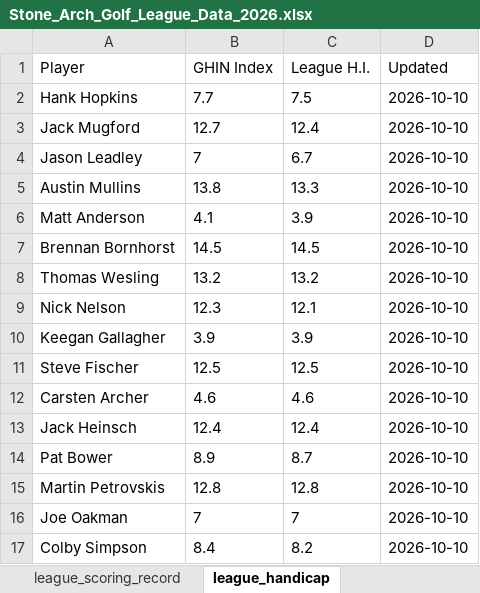
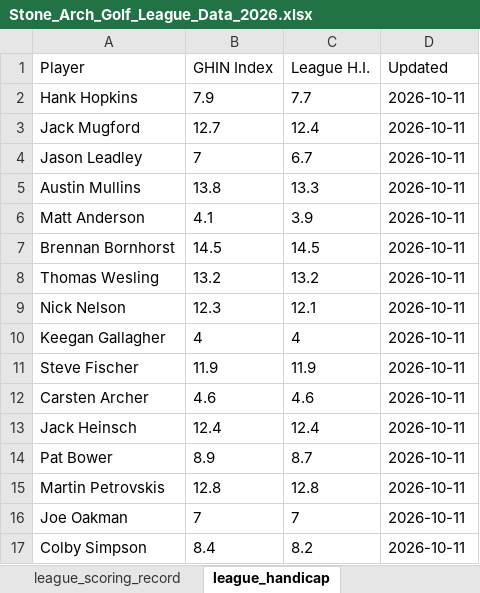
Before and after one commit to hankhopkins/sagl, an Excel workbook: data/Stone_Arch_Golf_League_Data_2026.xlsx, sheet league_handicap, drawn as a sheet; values as stored, in another font and other column widths than the file's, no borders; the diff names each change by its address in the sheet, - before the commit and + after, or states it on an @@ line.

```diff
--- a/data/Stone_Arch_Golf_League_Data_2026.xlsx (sheet league_handicap)
+++ b/data/Stone_Arch_Golf_League_Data_2026.xlsx (sheet league_handicap)
-B2 (GHIN Index): 7.7
+B2 (GHIN Index): 7.9
-C2 (League H.I.): 7.5
+C2 (League H.I.): 7.7
-D2:D17 (Updated): 2026-10-10
+D2:D17 (Updated): 2026-10-11
-B10 (GHIN Index): 3.9
+B10 (GHIN Index): 4
-C10 (League H.I.): 3.9
+C10 (League H.I.): 4
-B11 (GHIN Index): 12.5
+B11 (GHIN Index): 11.9
-C11 (League H.I.): 12.5
+C11 (League H.I.): 11.9
```
Also changed, not shown: sheet league_scoring_record, sheet handicap_log_ghin, sheet handicap_log, sheet handi_track_data, sheet keller2_back_sc, sheet keller_back_sc, 16 more sheets, 1 other file.
